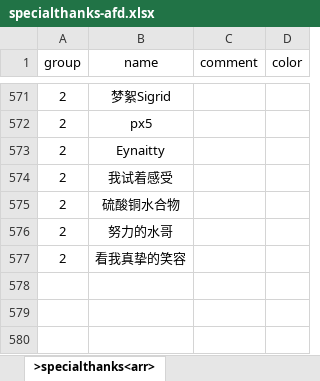
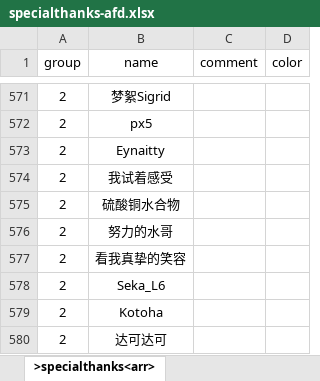
Before and after one commit to xiesean/lifeRestart, an Excel workbook: data/specialthanks-afd.xlsx, sheet >specialthanks<arr>, drawn as a sheet; only a part is shown, gaps mark what is left out; values as stored, in another font and other column widths than the file's, no borders; the diff names each change by its address in the sheet, - before the commit and + after, or states it on an @@ line.

Commit message:
update specialthanks

```diff
--- a/data/specialthanks-afd.xlsx (sheet >specialthanks<arr>)
+++ b/data/specialthanks-afd.xlsx (sheet >specialthanks<arr>)
+row 578: 2 | Seka_L6
+row 579: 2 | Kotoha
+row 580: 2 | 达可达可
```
Also changed, not shown: 1 other file.
